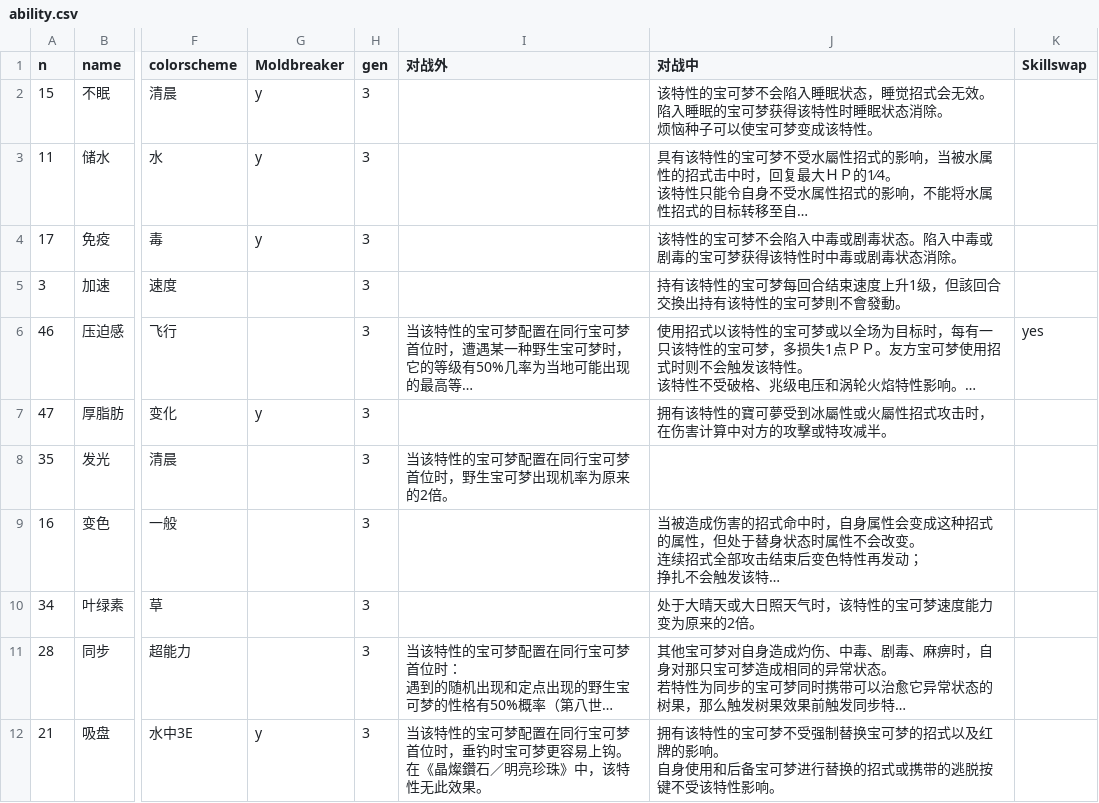
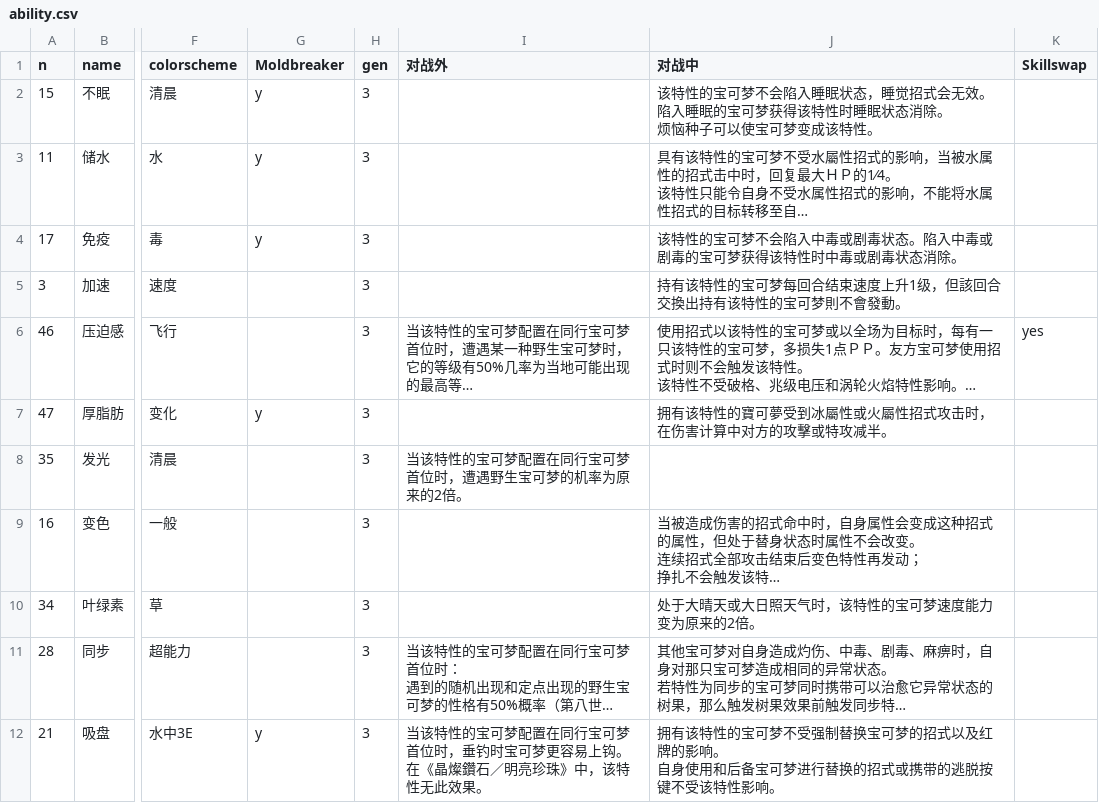
Before and after one commit to Dumeng/pm-dataset, a CSV file: dataset/ability.csv, drawn as a sheet; only a part is shown, gaps mark what is left out; long unchanged cells end in …; the diff names each change by its address in the sheet, - before the commit and + after, or states it on an @@ line.

```diff
--- a/dataset/ability.csv
+++ b/dataset/ability.csv
-I8 (对战外): 当该特性的宝可梦配置在同行宝可梦首位时，野生宝可梦出现机率为原来的2倍。
+I8 (对战外): 当该特性的宝可梦配置在同行宝可梦首位时，遭遇野生宝可梦的机率为原来的2倍。
```
